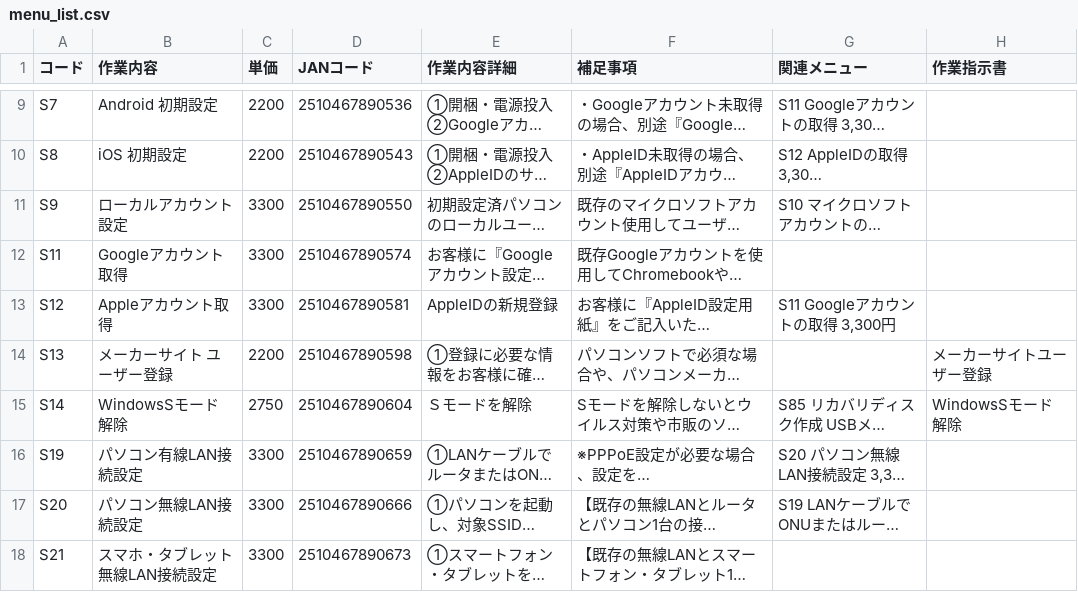
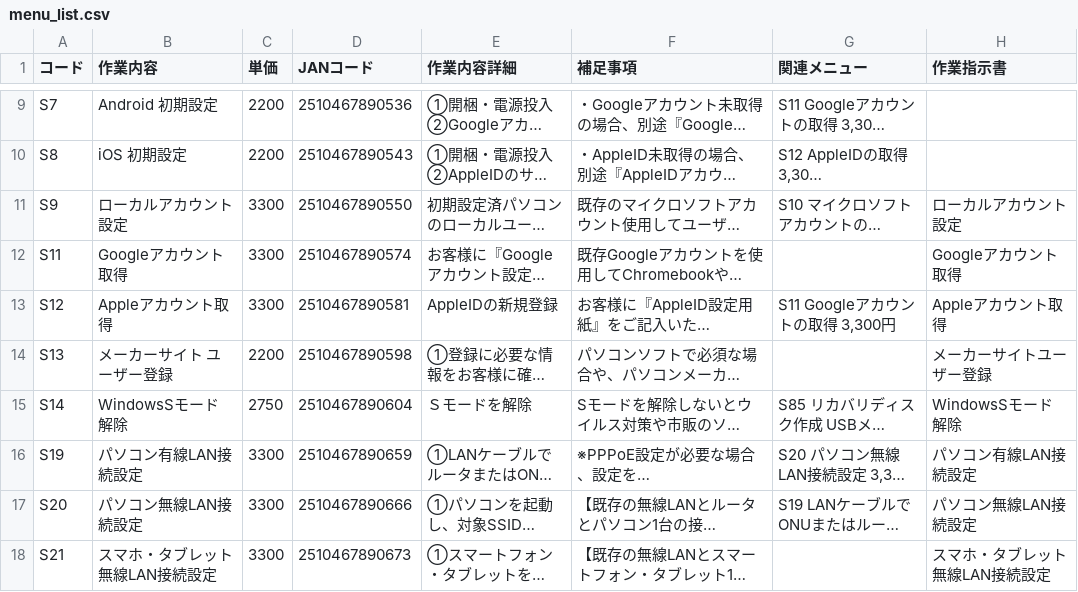
Before and after one commit to sinevo6/memo, a CSV file: menu_list.csv, drawn as a sheet; only a part is shown, gaps mark what is left out; long unchanged cells end in …; the diff covers the shown part only; the diff names each change by its address in the sheet, - before the commit and + after, or states it on an @@ line.

```diff
--- a/menu_list.csv
+++ b/menu_list.csv
-H11 (作業指示書): (empty)
+H11 (作業指示書): ローカルアカウント設定
-H12 (作業指示書): (empty)
+H12 (作業指示書): Googleアカウント取得
-H13 (作業指示書): (empty)
+H13 (作業指示書): Appleアカウント取得
-H16 (作業指示書): (empty)
+H16 (作業指示書): パソコン有線LAN接続設定
-H17 (作業指示書): (empty)
+H17 (作業指示書): パソコン無線LAN接続設定
-H18 (作業指示書): (empty)
+H18 (作業指示書): スマホ・タブレット 無線LAN接続設定
```
Also changed, not shown: 8 edited cells elsewhere in this file, 1 other file.
